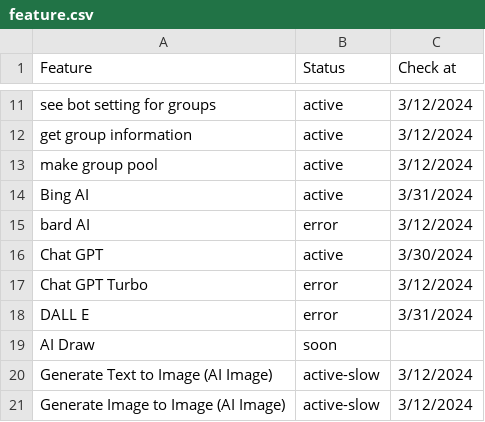
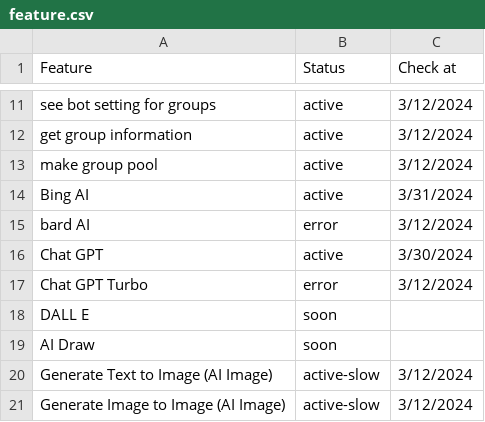
Before and after one commit to alipbudiman/WA-Nexus, a CSV file: document/feature.csv, drawn as a sheet; only a part is shown, gaps mark what is left out.

Commit message:
update (ai draw, dall-e) soming soon!

```diff
--- a/document/feature.csv
+++ b/document/feature.csv
@@ -17,3 +17,3 @@ Chat GPT,active,3/30/2024
 Chat GPT Turbo,error,3/12/2024
-DALL E,error,3/31/2024
+DALL E,soon,
 AI Draw,soon,
```
Also changed, not shown: 1 other file.
